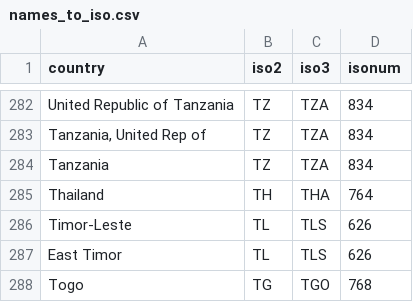
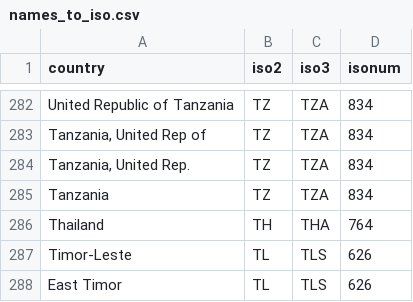
Before and after one commit to adrivsh/country_names, a CSV file: names_to_iso.csv, drawn as a sheet; only a part is shown, gaps mark what is left out; the shorter side is filled out with more unchanged rows; the diff names each change by its address in the sheet, - before the commit and + after, or states it on an @@ line.

```diff
--- a/names_to_iso.csv
+++ b/names_to_iso.csv
+row 284: Tanzania, United Rep. | TZ | TZA | 834
```
Also changed, not shown: out/any_name_to_wb_name.csv.
